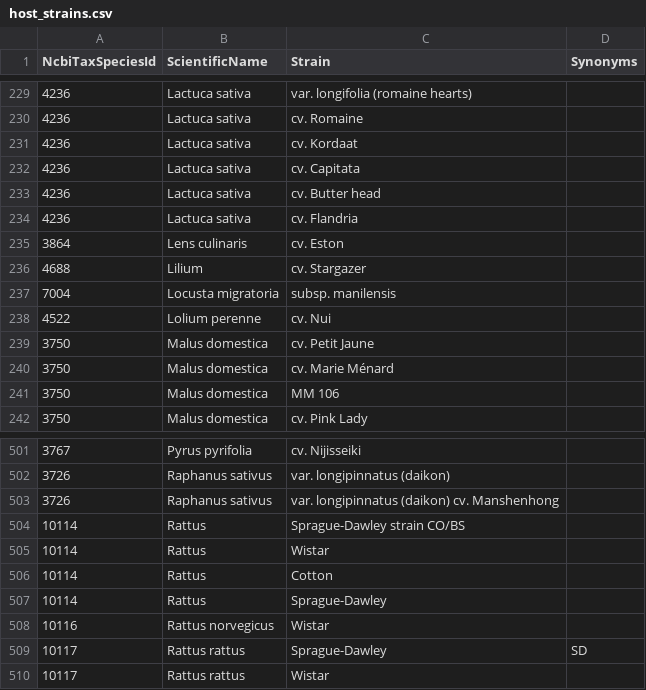
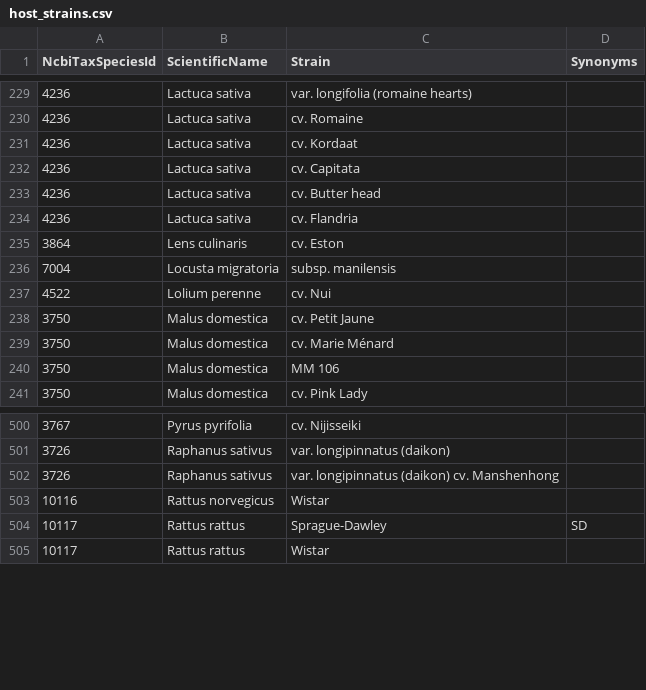
Before and after one commit to PHI-base/canto-config, a CSV file: data/host_strains.csv, drawn as a sheet; only a part is shown, gaps mark what is left out.

Commit message:
Remove host strains at genus rank

```diff
--- a/data/host_strains.csv
+++ b/data/host_strains.csv
@@ -235,3 +235,2 @@ NcbiTaxSpeciesId,ScientificName,Strain,Synonyms
 3864,Lens culinaris,cv.  Eston,
-4688,Lilium,cv. Stargazer,
 7004,Locusta migratoria,subsp. manilensis,
@@ -503,6 +502,2 @@ NcbiTaxSpeciesId,ScientificName,Strain,Synonyms
 3726,Raphanus sativus,var. longipinnatus (daikon) cv. Manshenhong,
-10114,Rattus,Sprague-Dawley strain CO/BS,
-10114,Rattus,Wistar,
-10114,Rattus,Cotton,
-10114,Rattus,Sprague-Dawley,
 10116,Rattus norvegicus,Wistar,
```
